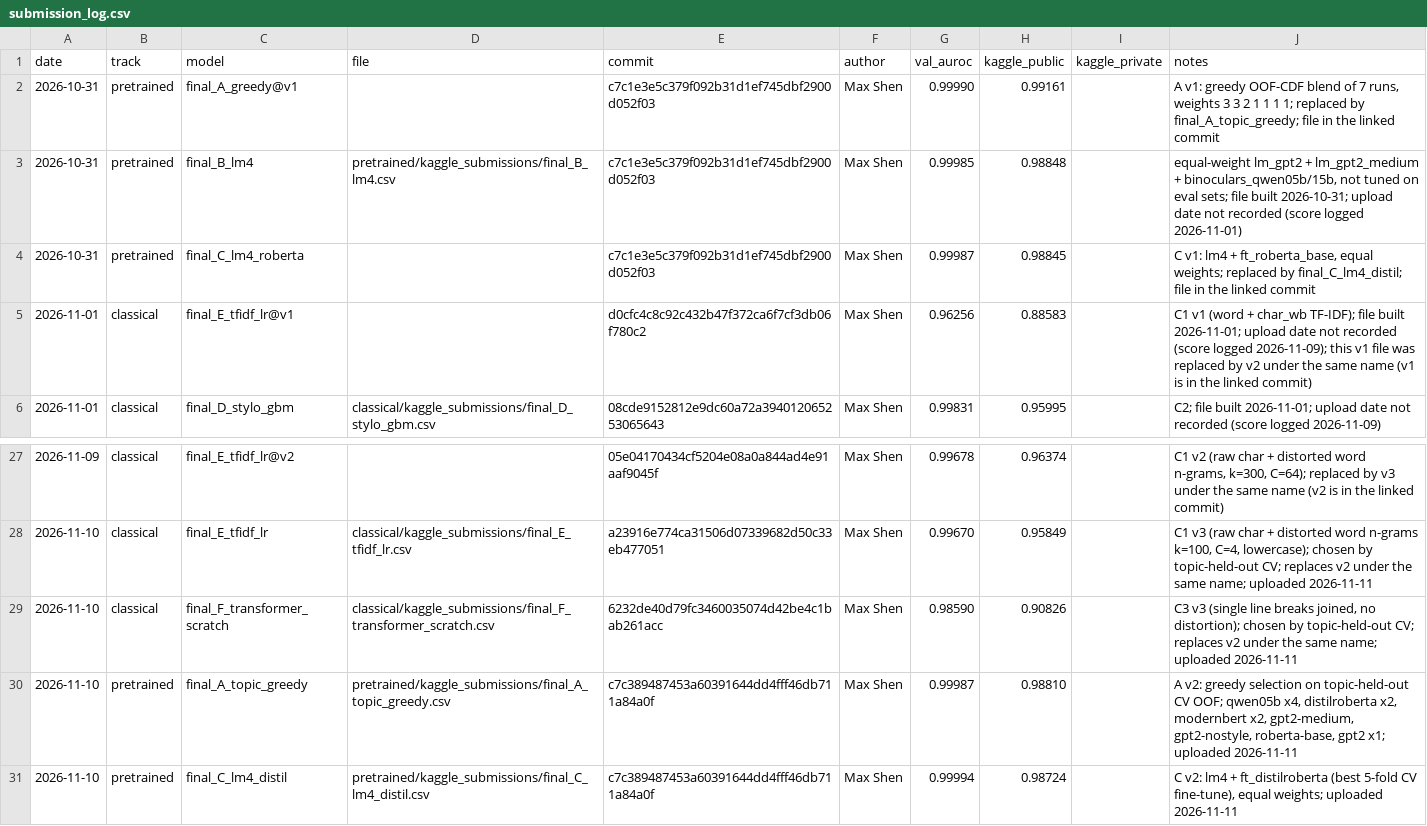
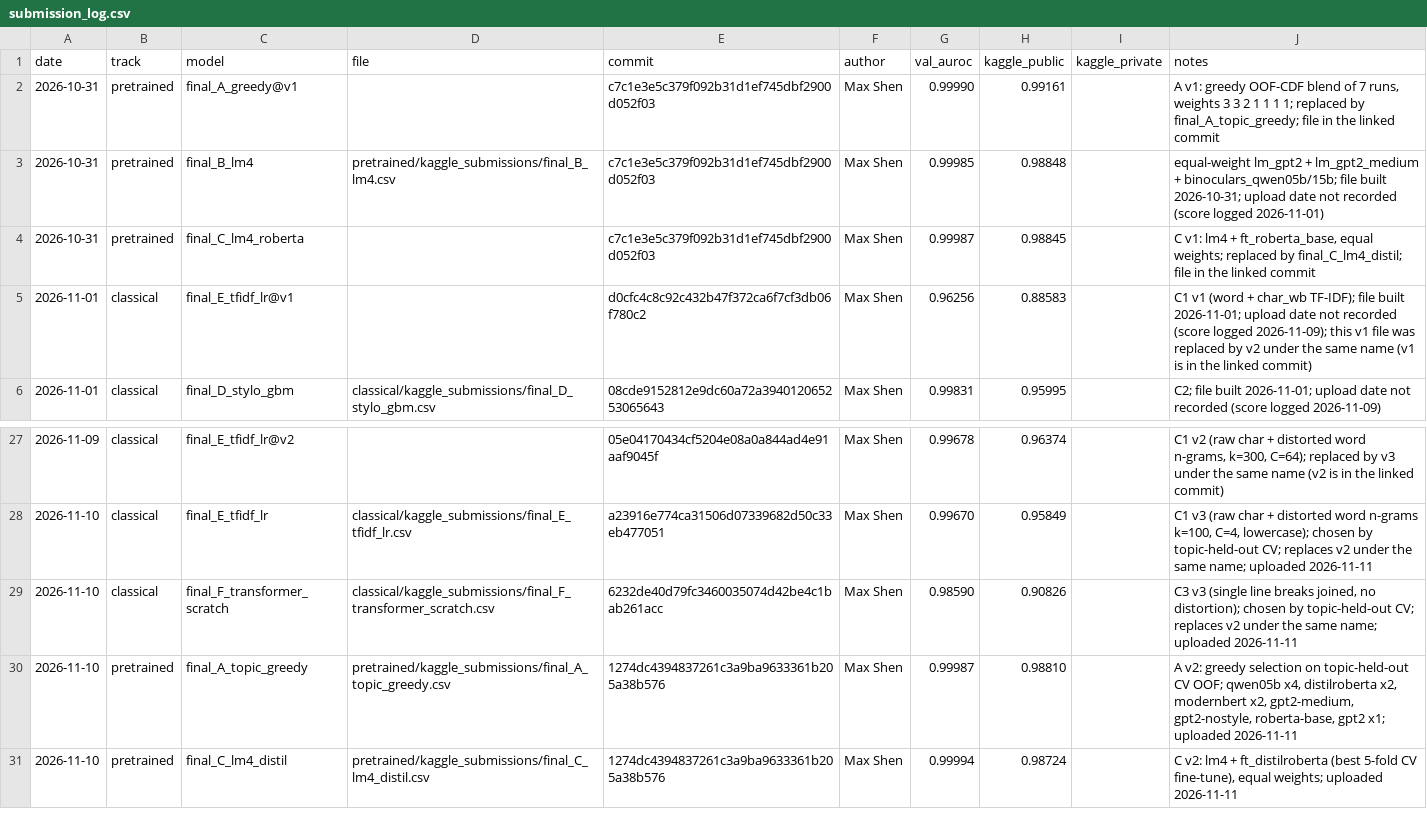
Before and after one commit to ZhenmanShen/human-or-ai-submissions, a CSV file: submissions/group-number-31/submission_log.csv, drawn as a sheet; only a part is shown, gaps mark what is left out.

```diff
--- a/submissions/group-number-31/submission_log.csv
+++ b/submissions/group-number-31/submission_log.csv
@@ -2,3 +2,3 @@ date,track,model,file,commit,author,val_auroc,kaggle_public,kaggle_private,notes
 2026-10-31,pretrained,final_A_greedy@v1,,c7c1e3e5c379f092b31d1ef745dbf2900d052f03,Max Shen,0.99990,0.99161,,"A v1: greedy OOF-CDF blend of 7 runs, weights 3 3 2 1 1 1 1; replaced by final_A_topic_greedy; file in the linked commit"
-2026-10-31,pretrained,final_B_lm4,pretrained/kaggle_submissions/final_B_lm4.csv,c7c1e3e5c379f092b31d1ef745dbf2900d052f03,Max Shen,0.99985,0.98848,,"equal-weight lm_gpt2 + lm_gpt2_medium + binoculars_qwen05b/15b, not tuned on eval sets; file built 2026-10-31; upload date not recorded (score logged 2026-11-01)"
+2026-10-31,pretrained,final_B_lm4,pretrained/kaggle_submissions/final_B_lm4.csv,c7c1e3e5c379f092b31d1ef745dbf2900d052f03,Max Shen,0.99985,0.98848,,"equal-weight lm_gpt2 + lm_gpt2_medium + binoculars_qwen05b/15b; file built 2026-10-31; upload date not recorded (score logged 2026-11-01)"
 2026-10-31,pretrained,final_C_lm4_roberta,,c7c1e3e5c379f092b31d1ef745dbf2900d052f03,Max Shen,0.99987,0.98845,,"C v1: lm4 + ft_roberta_base, equal weights; replaced by final_C_lm4_distil; file in the linked commit"
@@ -29,3 +29,3 @@ date,track,model,file,commit,author,val_auroc,kaggle_public,kaggle_private,notes
 2026-11-10,classical,final_F_transformer_scratch,classical/kaggle_submissions/final_F_transformer_scratch.csv,6232de40d79fc3460035074d42be4c1bab261acc,Max Shen,0.98590,0.90826,,"C3 v3 (single line breaks joined, no distortion); chosen by topic-held-out CV; replaces v2 under the same name; uploaded 2026-11-11"
-2026-11-10,pretrained,final_A_topic_greedy,pretrained/kaggle_submissions/final_A_topic_greedy.csv,c7c389487453a60391644dd4fff46db711a84a0f,Max Shen,0.99987,0.98810,,"A v2: greedy selection on topic-held-out CV OOF; qwen05b x4, distilroberta x2, modernbert x2, gpt2-medium, gpt2-nostyle, roberta-base, gpt2 x1; uploaded 2026-11-11"
-2026-11-10,pretrained,final_C_lm4_distil,pretrained/kaggle_submissions/final_C_lm4_distil.csv,c7c389487453a60391644dd4fff46db711a84a0f,Max Shen,0.99994,0.98724,,"C v2: lm4 + ft_distilroberta (best 5-fold CV fine-tune), equal weights; uploaded 2026-11-11"
+2026-11-10,pretrained,final_A_topic_greedy,pretrained/kaggle_submissions/final_A_topic_greedy.csv,1274dc4394837261c3a9ba9633361b205a38b576,Max Shen,0.99987,0.98810,,"A v2: greedy selection on topic-held-out CV OOF; qwen05b x4, distilroberta x2, modernbert x2, gpt2-medium, gpt2-nostyle, roberta-base, gpt2 x1; uploaded 2026-11-11"
+2026-11-10,pretrained,final_C_lm4_distil,pretrained/kaggle_submissions/final_C_lm4_distil.csv,1274dc4394837261c3a9ba9633361b205a38b576,Max Shen,0.99994,0.98724,,"C v2: lm4 + ft_distilroberta (best 5-fold CV fine-tune), equal weights; uploaded 2026-11-11"
```
Also changed, not shown: 17 other files.
